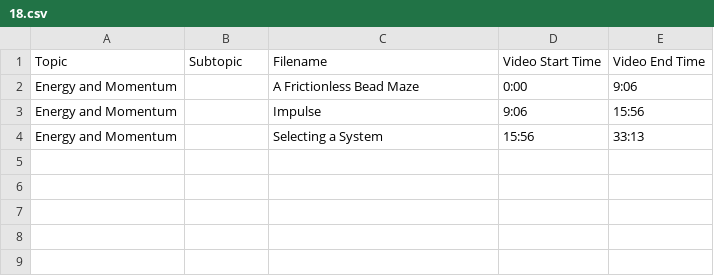
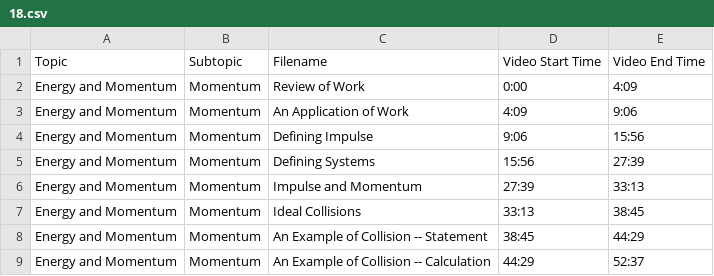
Before and after one commit to SBUtltmedia/Hemmick, a CSV file: csv/131/18.csv, drawn as a sheet.

```diff
--- a/csv/131/18.csv
+++ b/csv/131/18.csv
@@ -1,4 +1,9 @@
 Topic,Subtopic,Filename,Video Start Time,Video End Time
-Energy and Momentum,,A Frictionless Bead Maze,0:00,9:06
-Energy and Momentum,,Impulse,9:06,15:56
-Energy and Momentum,,Selecting a System,15:56,33:13
+Energy and Momentum,Momentum,Review of Work,0:00,4:09
+Energy and Momentum,Momentum,An Application of Work,4:09,9:06
+Energy and Momentum,Momentum,Defining Impulse,9:06,15:56
+Energy and Momentum,Momentum,Defining Systems,15:56,27:39
+Energy and Momentum,Momentum,Impulse and Momentum,27:39,33:13
+Energy and Momentum,Momentum,Ideal Collisions,33:13,38:45
+Energy and Momentum,Momentum,An Example of Collision -- Statement,38:45,44:29
+Energy and Momentum,Momentum,An Example of Collision -- Calculation,44:29,52:37
```
Also changed, not shown: 1 other file.
